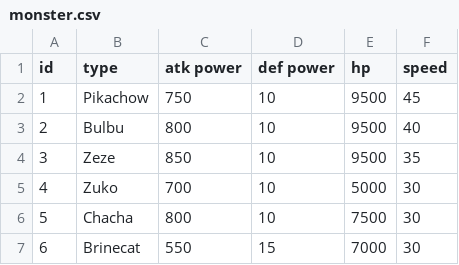
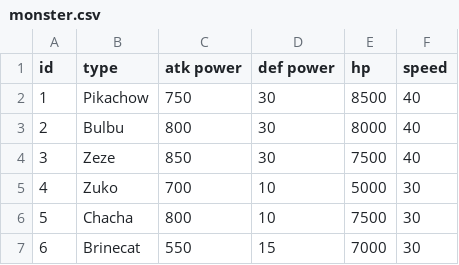
Before and after one commit to DanielDPW/Tugas-Besar-Daspro-IF1210-K10-G, a CSV file: data/monster.csv, drawn as a sheet; only a part is shown.

Commit message:
monster.csv

```diff
--- a/data/monster.csv
+++ b/data/monster.csv
@@ -1,5 +1,5 @@
 id;type;atk power;def power;hp;speed
-1;Pikachow;750;10;9500;45
-2;Bulbu;800;10;9500;40
-3;Zeze;850;10;9500;35
+1;Pikachow;750;30;8500;40
+2;Bulbu;800;30;8000;40
+3;Zeze;850;30;7500;40
 4;Zuko;700;10;5000;30
```
